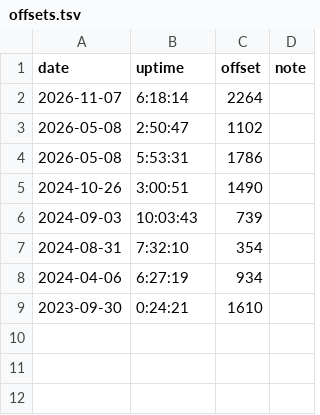
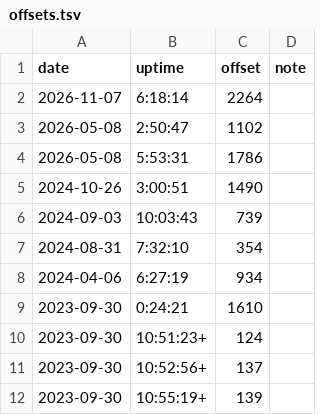
Before and after one commit to nbros/ong_music, a TSV file: offsets.tsv, drawn as a sheet; the diff names each change by its address in the sheet, - before the commit and + after, or states it on an @@ line.

Commit message:
Offsets of 2023-09-30: only at 0:24:21 +26:50, from 10:51:23 +2:04, from 10:52:56 +2:17, and 1 more
0:24:21	1610
10:51:23+	124
10:52:56+	137
10:55:19+	139

```diff
--- a/offsets.tsv
+++ b/offsets.tsv
+row 10: 2023-09-30 | 10:51:23+ | 124
+row 11: 2023-09-30 | 10:52:56+ | 137
+row 12: 2023-09-30 | 10:55:19+ | 139
```
